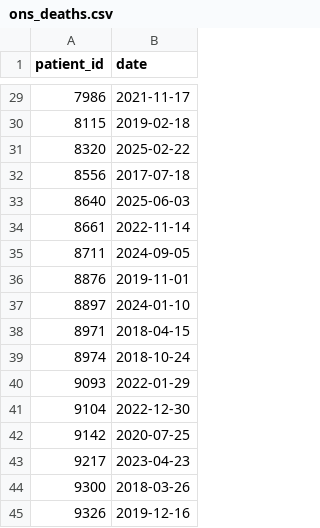
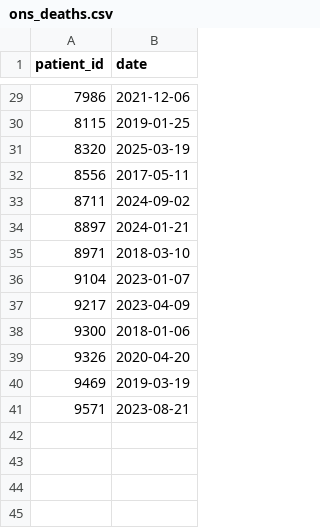
Before and after one commit to opensafely/demo_repo, a CSV file: dummy_tables/dummy_tables_pre_pandemic/ons_deaths.csv, drawn as a sheet; only a part is shown, gaps mark what is left out; the diff covers the shown part only.

```diff
--- a/dummy_tables/dummy_tables_pre_pandemic/ons_deaths.csv
+++ b/dummy_tables/dummy_tables_pre_pandemic/ons_deaths.csv
@@ -29,17 +29,13 @@ patient_id,date
-7986,2021-11-17
-8115,2019-02-18
-8320,2025-02-22
-8556,2017-07-18
-8640,2025-06-03
-8661,2022-11-14
-8711,2024-09-05
-8876,2019-11-01
-8897,2024-01-10
-8971,2018-04-15
-8974,2018-10-24
-9093,2022-01-29
-9104,2022-12-30
-9142,2020-07-25
-9217,2023-04-23
-9300,2018-03-26
-9326,2019-12-16
+7986,2021-12-06
+8115,2019-01-25
+8320,2025-03-19
+8556,2017-05-11
+8711,2024-09-02
+8897,2024-01-21
+8971,2018-03-10
+9104,2023-01-07
+9217,2023-04-09
+9300,2018-01-06
+9326,2020-04-20
+9469,2019-03-19
+9571,2023-08-21
```
Also changed, not shown: 6 added rows, 6 removed rows and 20 edited cells elsewhere in this file, dummy_tables/dummy_tables_pandemic/addresses.csv, dummy_tables/dummy_tables_pandemic/ons_deaths.csv, 14 other files.
